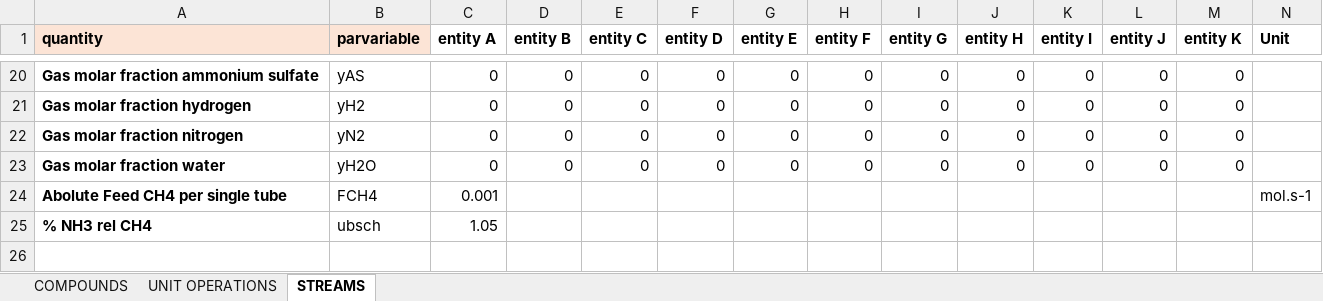
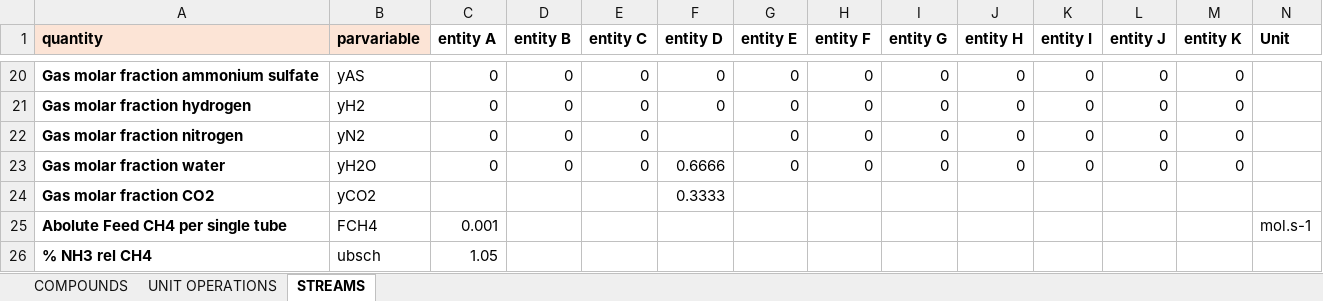
Before and after one commit to triceert/CS, an Excel workbook: MatlabWD/Data.xlsx, sheet STREAMS, drawn as a sheet; only a part is shown, gaps mark what is left out; values as stored, in another font and other column widths than the file's, no borders; rows hold the shown columns only; the diff names each change by its address in the sheet, - before the commit and + after, or states it on an @@ line.

```diff
--- a/MatlabWD/Data.xlsx (sheet STREAMS)
+++ b/MatlabWD/Data.xlsx (sheet STREAMS)
-F22 (entity D): 0
+F22 (entity D): (empty)
-F23 (entity D): 0
+F23 (entity D): 0.6666
+row 24: Gas molar fraction CO2 | yCO2 |  |  |  | 0.3333
```
Also changed, not shown: 3 other files.
